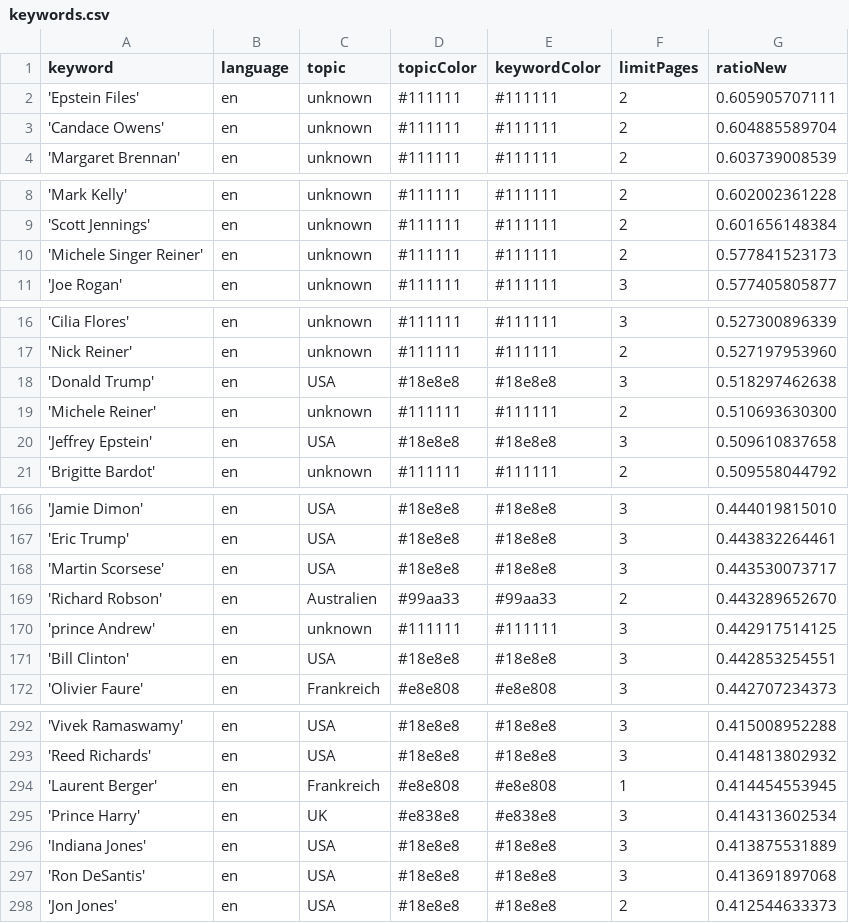
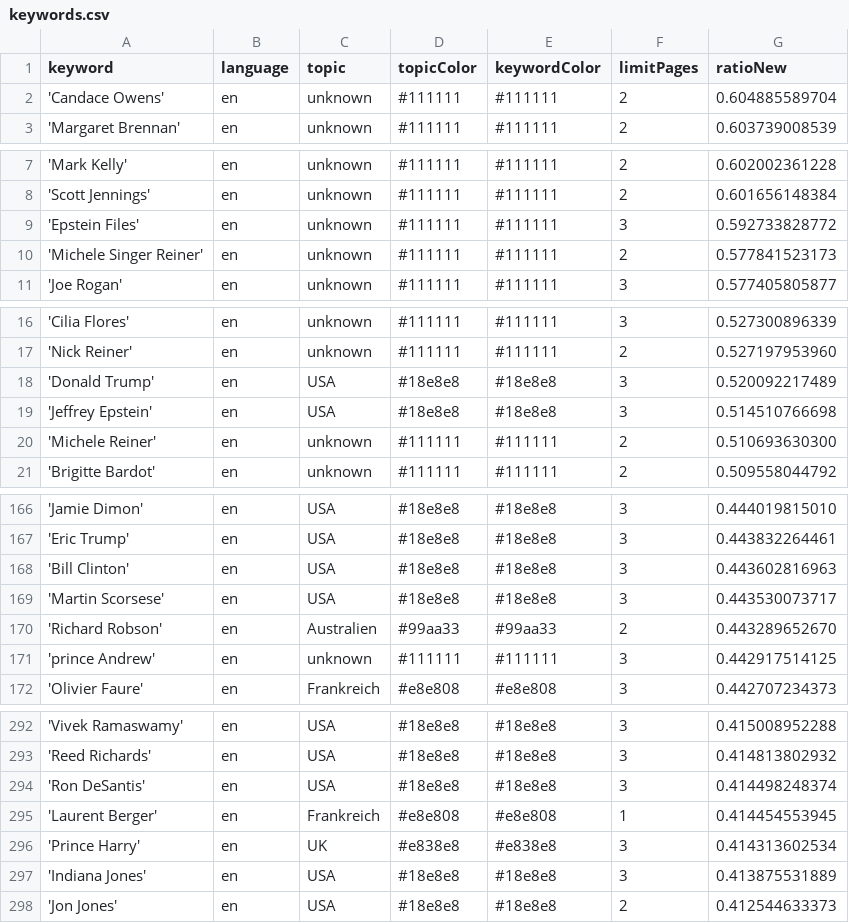
Before and after one commit to JoPhi24-news/peopleWhisperer, a CSV file: keywords.csv, drawn as a sheet; only a part is shown, gaps mark what is left out; the diff covers the shown part only.

```diff
--- a/keywords.csv
+++ b/keywords.csv
@@ -1,3 +1,2 @@
 keyword,language,topic,topicColor,keywordColor,limitPages,ratioNew
-'Epstein Files',en,unknown,#111111,#111111,2,0.605905707111
 'Candace Owens',en,unknown,#111111,#111111,2,0.604885589704
@@ -9,2 +8,3 @@ keyword,language,topic,topicColor,keywordColor,limitPages,ratioNew
 'Scott Jennings',en,unknown,#111111,#111111,2,0.601656148384
+'Epstein Files',en,unknown,#111111,#111111,3,0.592733828772
 'Michele Singer Reiner',en,unknown,#111111,#111111,2,0.577841523173
@@ -17,5 +17,5 @@ keyword,language,topic,topicColor,keywordColor,limitPages,ratioNew
 'Nick Reiner',en,unknown,#111111,#111111,2,0.527197953960
-'Donald Trump',en,USA,#18e8e8,#18e8e8,3,0.518297462638
+'Donald Trump',en,USA,#18e8e8,#18e8e8,3,0.520092217489
+'Jeffrey Epstein',en,USA,#18e8e8,#18e8e8,3,0.514510766698
 'Michele Reiner',en,unknown,#111111,#111111,2,0.510693630300
-'Jeffrey Epstein',en,USA,#18e8e8,#18e8e8,3,0.509610837658
 'Brigitte Bardot',en,unknown,#111111,#111111,2,0.509558044792
@@ -167,2 +167,3 @@ keyword,language,topic,topicColor,keywordColor,limitPages,ratioNew
 'Eric Trump',en,USA,#18e8e8,#18e8e8,3,0.443832264461
+'Bill Clinton',en,USA,#18e8e8,#18e8e8,3,0.443602816963
 'Martin Scorsese',en,USA,#18e8e8,#18e8e8,3,0.443530073717
@@ -170,3 +171,2 @@ keyword,language,topic,topicColor,keywordColor,limitPages,ratioNew
 'prince Andrew',en,unknown,#111111,#111111,3,0.442917514125
-'Bill Clinton',en,USA,#18e8e8,#18e8e8,3,0.442853254551
 'Olivier Faure',en,Frankreich,#e8e808,#e8e808,3,0.442707234373
@@ -293,2 +293,3 @@ keyword,language,topic,topicColor,keywordColor,limitPages,ratioNew
 'Reed Richards',en,USA,#18e8e8,#18e8e8,3,0.414813802932
+'Ron DeSantis',en,USA,#18e8e8,#18e8e8,3,0.414498248374
 'Laurent Berger',en,Frankreich,#e8e808,#e8e808,1,0.414454553945
@@ -296,3 +297,2 @@ keyword,language,topic,topicColor,keywordColor,limitPages,ratioNew
 'Indiana Jones',en,USA,#18e8e8,#18e8e8,3,0.413875531889
-'Ron DeSantis',en,USA,#18e8e8,#18e8e8,3,0.413691897068
 'Jon Jones',en,USA,#18e8e8,#18e8e8,2,0.412544633373
```
Also changed, not shown: 1 added row, 1 removed row and 1 edited cell elsewhere in this file, csv/news_2026_01.csv, 1 other file.
